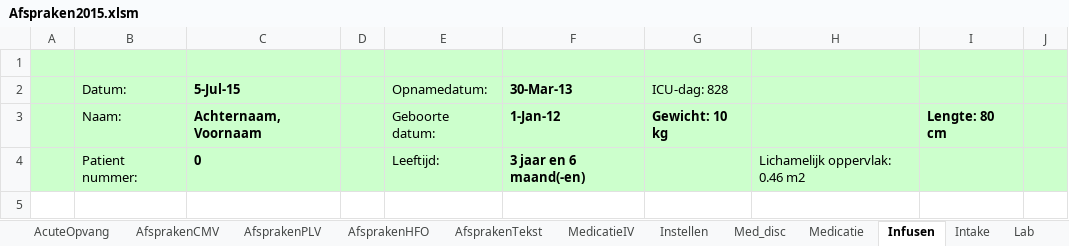
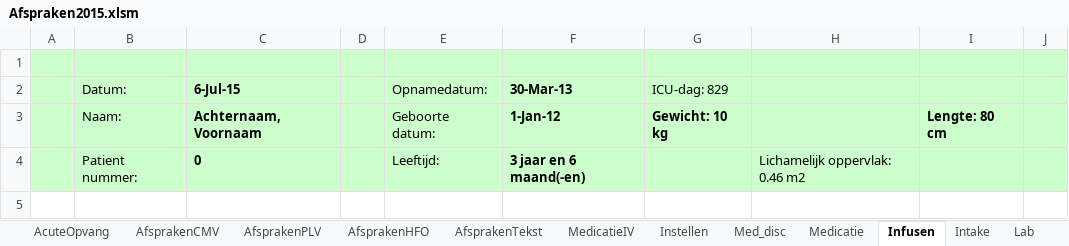
Before and after one commit to halcwb/prescriber, an Excel workbook: ICAP/Afspraken2015.xlsm, sheet Infusen, drawn as a sheet; only a part is shown; values as stored, in another font and other column widths than the file's, no borders; charts and pictures not drawn; 2 other sheets too large or unreadable and not compared; the diff names each change by its address in the sheet, - before the commit and + after, or states it on an @@ line.

```diff
--- a/ICAP/Afspraken2015.xlsm (sheet Infusen)
+++ b/ICAP/Afspraken2015.xlsm (sheet Infusen)
-C2: 5-Jul-15
+C2: 6-Jul-15
-G2: ICU-dag: 828
+G2: ICU-dag: 829
```
Also changed, not shown: sheet AfsprakenCMV, sheet AfsprakenHFO, sheet AfsprakenPLV, sheet Intake, sheet MedicatieIV, sheet Med_disc, 6 more sheets, charts or pictures, 2 other files.
